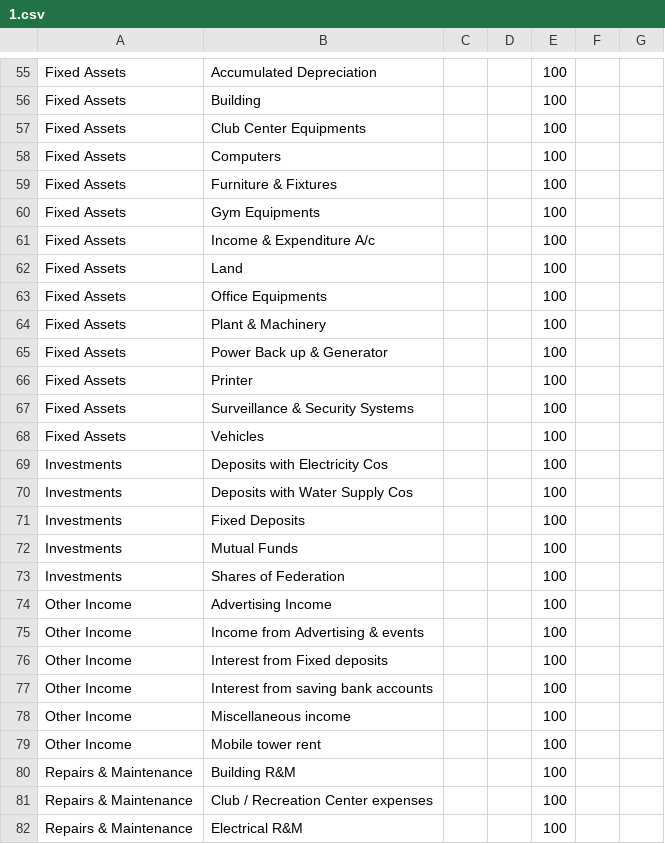
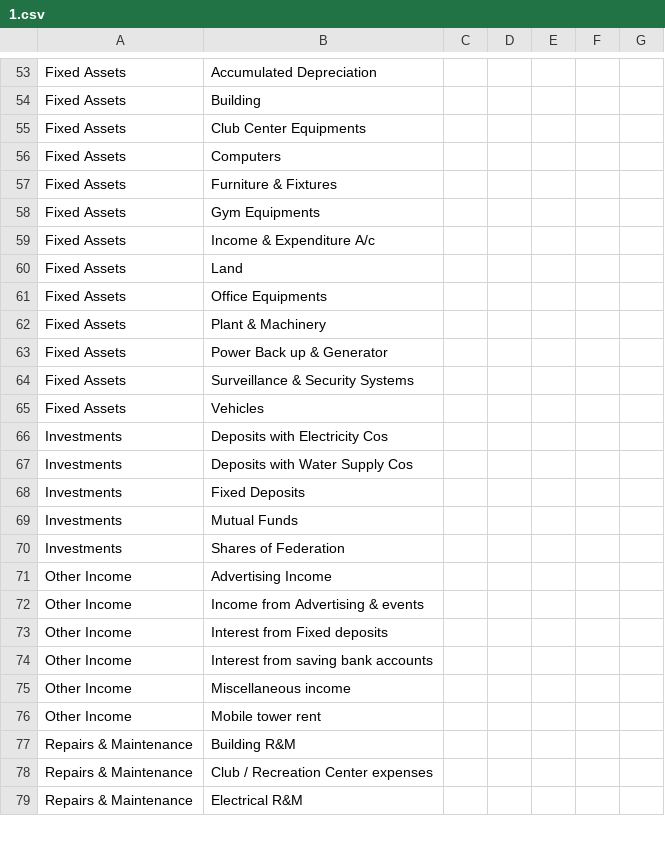
Before and after one commit to abhilashlohar/new_hm, a CSV file: app/webroot/openig_balance_csv_file/1.csv, drawn as a sheet; only a part is shown, gaps mark what is left out; removed rows and columns are numbered as before the commit, all else as after; the diff covers the shown part only; the diff names each change by its address in the sheet, - before the commit and + after, or states it on an @@ line.

```diff
--- a/app/webroot/openig_balance_csv_file/1.csv
+++ b/app/webroot/openig_balance_csv_file/1.csv
-E53:E63: 100
+E53:E63: (empty)
-row 66: Fixed Assets | Printer |  |  | 100
-E64:E79: 100
+E64:E79: (empty)
```
Also changed, not shown: 5 added rows, 7 removed rows and 74 edited cells elsewhere in this file, 5 other files.
